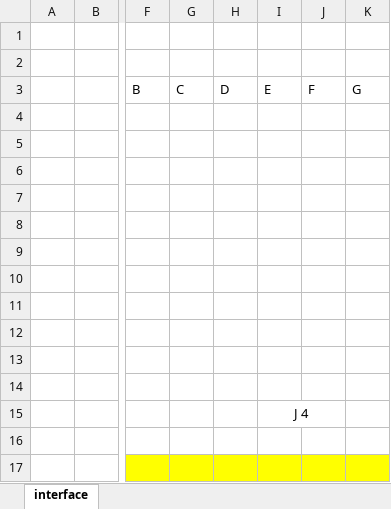
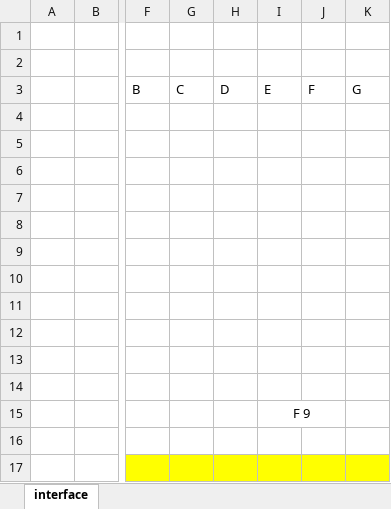
Before and after one commit to Flo3171/Projet-IFA-Bataille-Navale, an Excel workbook: projet_VBA.xlsm, sheet interface, drawn as a sheet; only a part is shown, gaps mark what is left out; values as stored, in another font and other column widths than the file's, no borders; charts and pictures not drawn; the diff names each change by its address in the sheet, - before the commit and + after, or states it on an @@ line.

Commit message:
modification du classeur excel pour prendre en compte les dernières modification

```diff
--- a/projet_VBA.xlsm (sheet interface)
+++ b/projet_VBA.xlsm (sheet interface)
-I15: J 4
+I15: F 9
```
